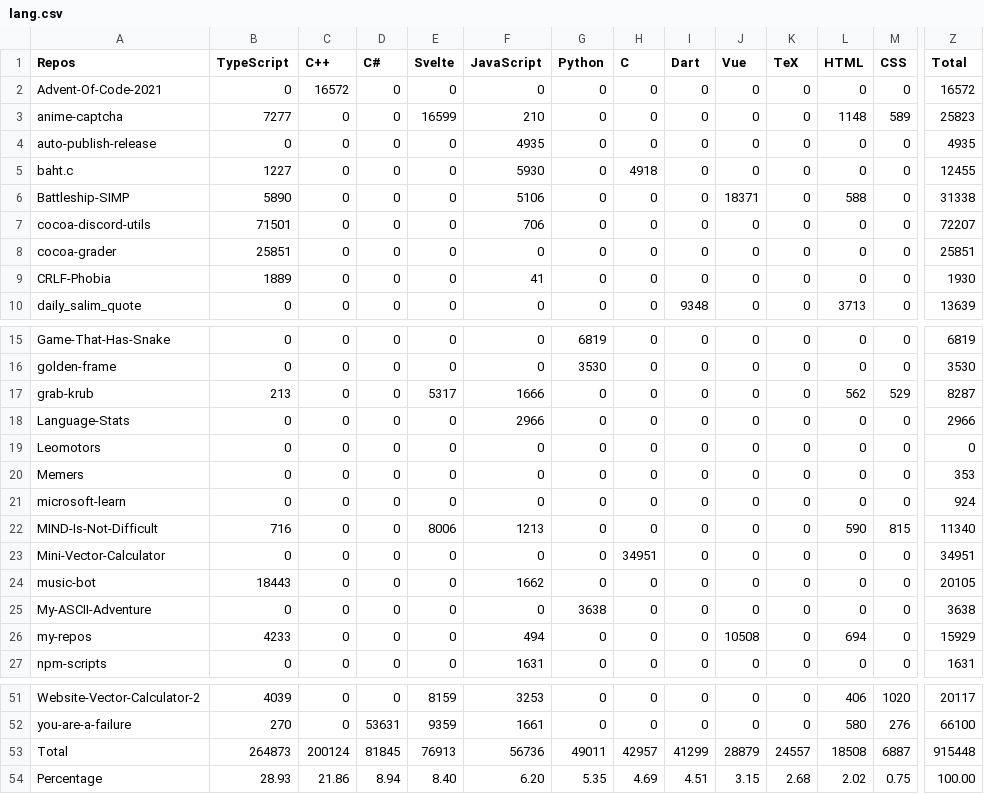
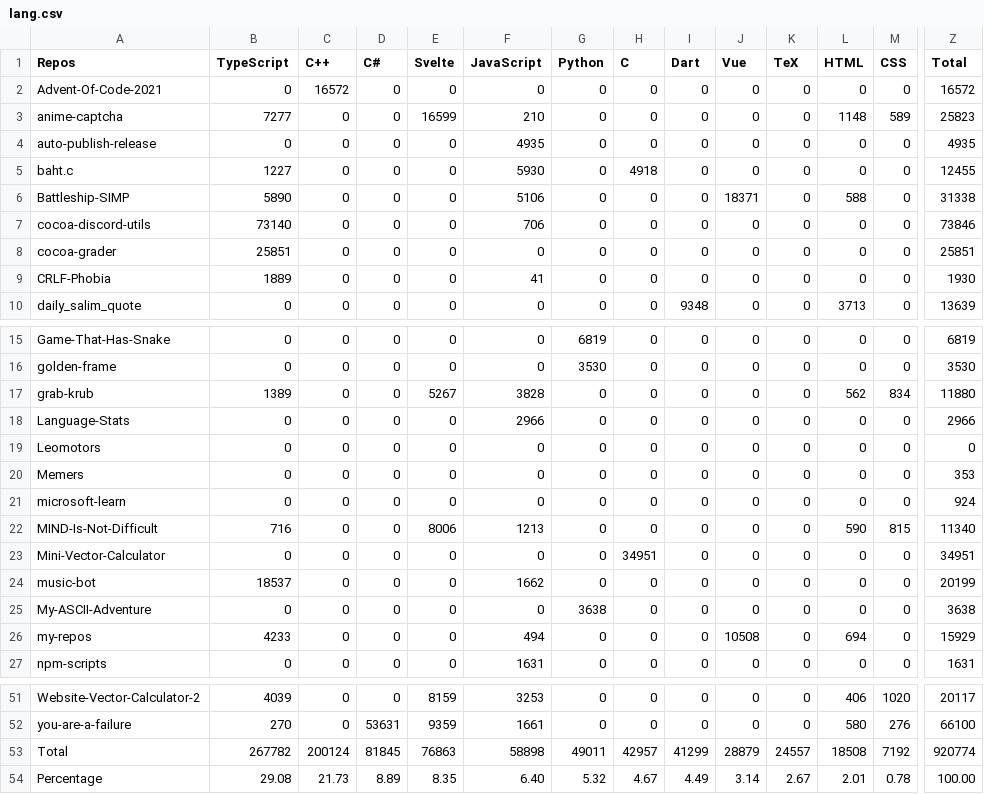
Before and after one commit to Leomotors/Auto-Language-Stats, a CSV file: example/lang.csv, drawn as a sheet; only a part is shown, gaps mark what is left out; the diff covers the shown part only; the diff names each change by its address in the sheet, - before the commit and + after, or states it on an @@ line.

```diff
--- a/example/lang.csv
+++ b/example/lang.csv
-B7 (TypeScript): 71501
+B7 (TypeScript): 73140
-Z7 (Total): 72207
+Z7 (Total): 73846
-B17 (TypeScript): 213
+B17 (TypeScript): 1389
-E17 (Svelte): 5317
+E17 (Svelte): 5267
-F17 (JavaScript): 1666
+F17 (JavaScript): 3828
-M17 (CSS): 529
+M17 (CSS): 834
-Z17 (Total): 8287
+Z17 (Total): 11880
-B24 (TypeScript): 18443
+B24 (TypeScript): 18537
-Z24 (Total): 20105
+Z24 (Total): 20199
-B53 (TypeScript): 264873
+B53 (TypeScript): 267782
-E53 (Svelte): 76913
+E53 (Svelte): 76863
-F53 (JavaScript): 56736
+F53 (JavaScript): 58898
-M53 (CSS): 6887
+M53 (CSS): 7192
-Z53 (Total): 915448
+Z53 (Total): 920774
-B54 (TypeScript): 28.93
+B54 (TypeScript): 29.08
-C54 (C++): 21.86
+C54 (C++): 21.73
-D54 (C#): 8.94
+D54 (C#): 8.89
-E54 (Svelte): 8.40
+E54 (Svelte): 8.35
-F54 (JavaScript): 6.20
+F54 (JavaScript): 6.40
-G54 (Python): 5.35
+G54 (Python): 5.32
-H54 (C): 4.69
+H54 (C): 4.67
-I54 (Dart): 4.51
+I54 (Dart): 4.49
-J54 (Vue): 3.15
+J54 (Vue): 3.14
-K54 (TeX): 2.68
+K54 (TeX): 2.67
-L54 (HTML): 2.02
+L54 (HTML): 2.01
-M54 (CSS): 0.75
+M54 (CSS): 0.78
```
Also changed, not shown: 1 edited cell elsewhere in this file, 1 other file.
